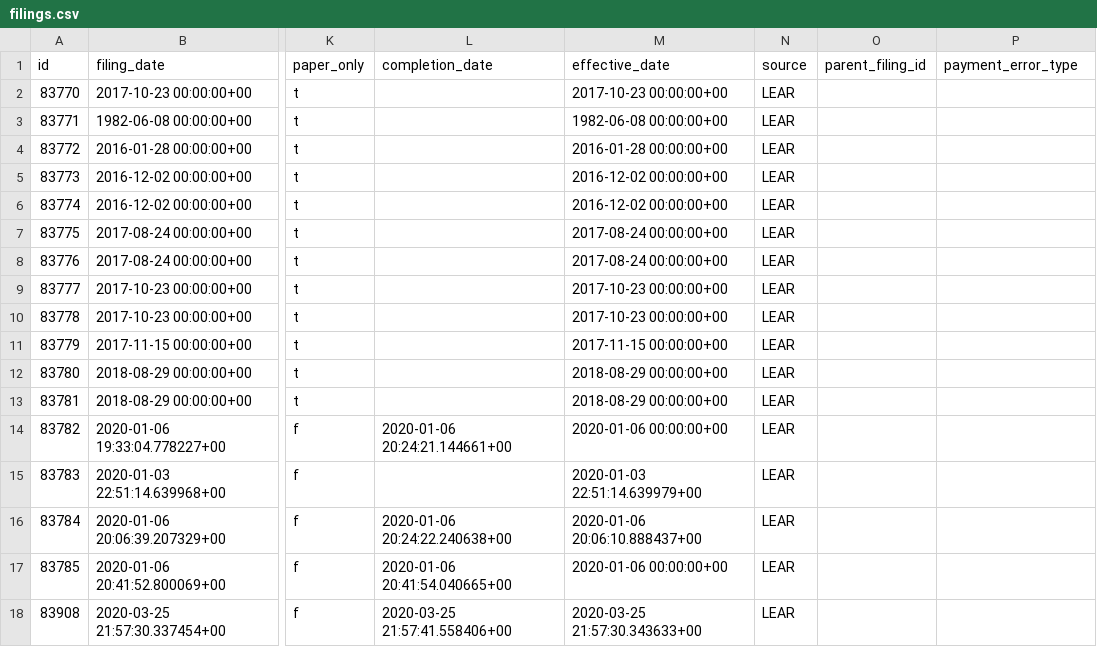
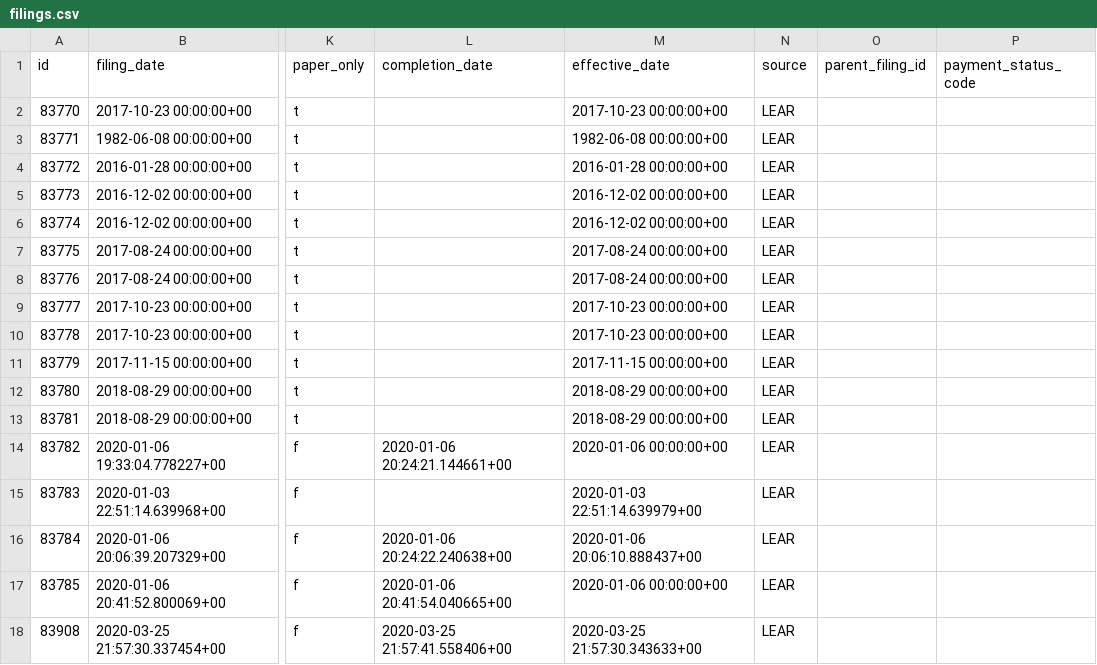
Before and after one commit to bcgov/lear, a CSV file: data-reset-tool/imports/CP1000001/filings.csv, drawn as a sheet; only a part is shown, gaps mark what is left out; the diff names each change by its address in the sheet, - before the commit and + after, or states it on an @@ line.

```diff
--- a/data-reset-tool/imports/CP1000001/filings.csv
+++ b/data-reset-tool/imports/CP1000001/filings.csv
-P1: payment_error_type
+P1: payment_status_code
```
Also changed, not shown: data-reset-tool/imports/CP1000002/filings.csv, 4 other files.
